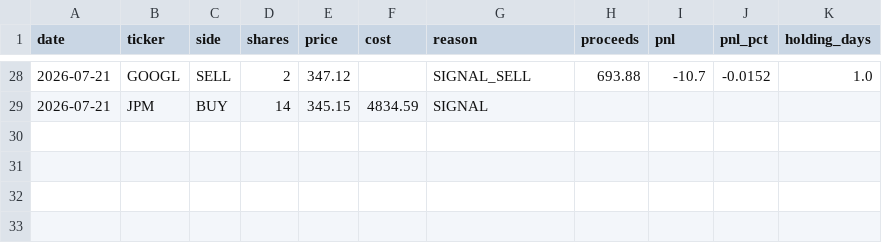
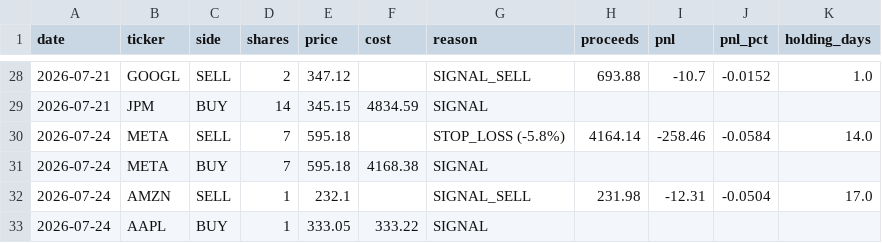
Before and after one commit to TonyTCFu/quant-us-trading, a CSV file: outputs/paper_trades.csv, drawn as a sheet; only a part is shown, gaps mark what is left out.

Commit message:
Data 2026-07-24

```diff
--- a/outputs/paper_trades.csv
+++ b/outputs/paper_trades.csv
@@ -29 +29,5 @@ date,ticker,side,shares,price,cost,reason,proceeds,pnl,pnl_pct,holding_days
 2026-07-21,JPM,BUY,14,345.15,4834.59,SIGNAL,,,,
+2026-07-24,META,SELL,7,595.18,,STOP_LOSS (-5.8%),4164.14,-258.46,-0.0584,14.0
+2026-07-24,META,BUY,7,595.18,4168.38,SIGNAL,,,,
+2026-07-24,AMZN,SELL,1,232.1,,SIGNAL_SELL,231.98,-12.31,-0.0504,17.0
+2026-07-24,AAPL,BUY,1,333.05,333.22,SIGNAL,,,,
```
Also changed, not shown: outputs/paper_equity.csv, 1 other file.
